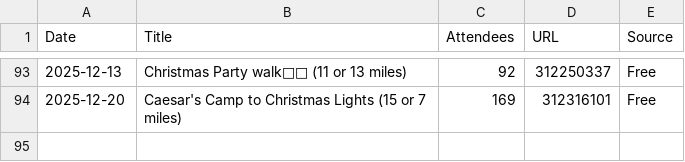
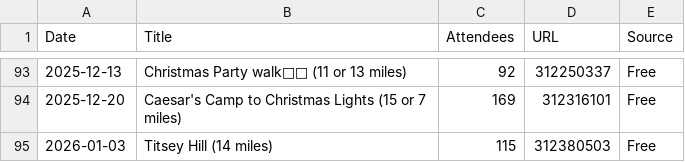
Before and after one commit to james-stuff/chris-map, a CSV file: ScrapedHikes.csv, drawn as a sheet; only a part is shown, gaps mark what is left out.

```diff
--- a/ScrapedHikes.csv
+++ b/ScrapedHikes.csv
@@ -94 +94,2 @@ Date,Title,Attendees,URL,Source
 2025-12-20,Caesar's Camp to Christmas Lights (15 or 7 miles) ,169,312316101,Free
+2026-01-03,Titsey Hill (14 miles),115,312380503,Free
```
Also changed, not shown: HikeDetails.csv.
